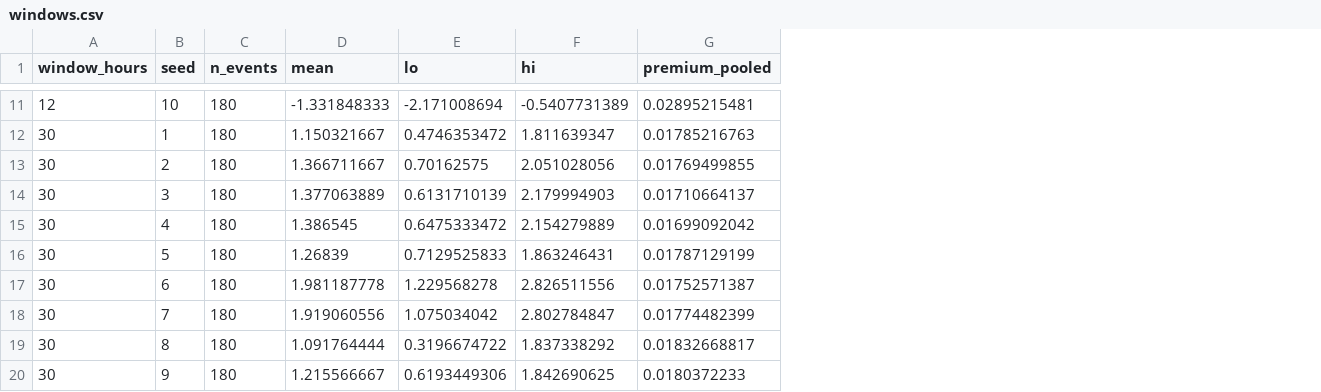
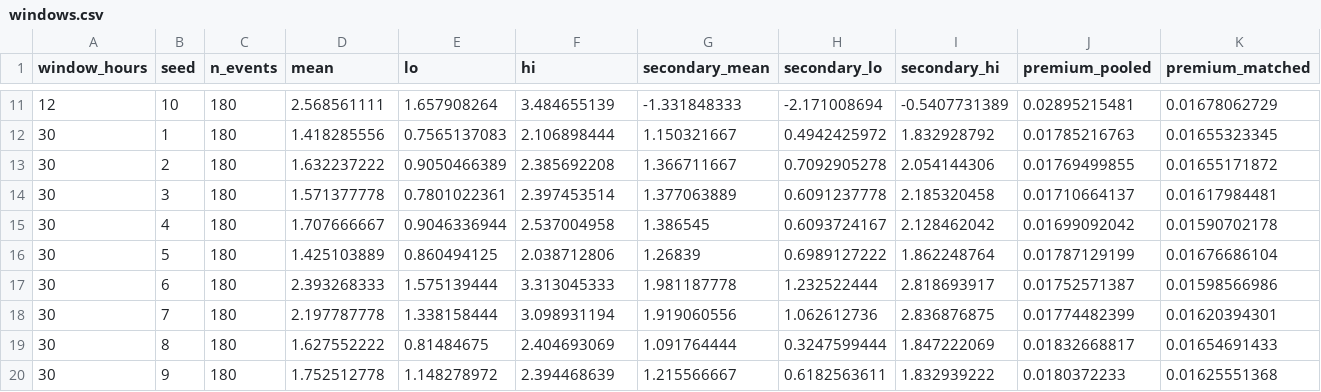
Before and after one commit to WilliamKwanProgramming/kalshi-release-market-making, a CSV file: results/backtest/windows.csv, drawn as a sheet; only a part is shown, gaps mark what is left out; the diff covers the shown part only; the diff names each change by its address in the sheet, - before the commit and + after, or states it on an @@ line.

Commit message:
Regenerate the synthetic results and the README for the level-matched primary pair
results/backtest: table B1 is release_aware minus flat_matched (+1.22 USD per event in the null
world and +2.83 in the planted world, the 95% interval above zero in 10 of 10 datasets in both);
B2 gives the mean quoted spread of each policy; B7 the sizes of the premiums; B8 the 12-hour and
30-hour windows with both comparisons; B9 (new, exploratory) the scale of the flat premium.
results/rehearsal: P2 is the same pair. results/markouts: the M3 and M8 readings (wording only).

README: the lead-in of "Quoting", tables B1 to B9, the Limitations bullet on the width of the
quotes and the rehearsal paragraph follow the new results; M8 is no longer pasted so that the file
stays under 400 lines (it is in results/markouts/tables.md). scripts/check_readme_numbers.py ties
each of those sentences to a results number.

```diff
--- a/results/backtest/windows.csv
+++ b/results/backtest/windows.csv
+column G (secondary_mean), rows 11-20: -1.331848333 | 1.150321667 | 1.366711667 | 1.377063889 | 1.386545 | 1.26839 | 1.981187778 | 1.919060556 | 1.091764444 | 1.215566667
+column H (secondary_lo), rows 11-20: -2.171008694 | 0.4942425972 | 0.7092905278 | 0.6091237778 | 0.6093724167 | 0.6989127222 | 1.232522444 | 1.062612736 | 0.3247599444 | 0.6182563611
+column I (secondary_hi), rows 11-20: -0.5407731389 | 1.832928792 | 2.054144306 | 2.185320458 | 2.128462042 | 1.862248764 | 2.818693917 | 2.836876875 | 1.847222069 | 1.832939222
+column K (premium_matched), rows 11-20: 0.01678062729 | 0.01655323345 | 0.01655171872 | 0.01617984481 | 0.01590702178 | 0.01676686104 | 0.01598566986 | 0.01620394301 | 0.01654691433 | 0.01625551368
-D11 (mean): -1.331848333
+D11 (mean): 2.568561111
-E11 (lo): -2.171008694
+E11 (lo): 1.657908264
-F11 (hi): -0.5407731389
+F11 (hi): 3.484655139
-D12 (mean): 1.150321667
+D12 (mean): 1.418285556
-E12 (lo): 0.4746353472
+E12 (lo): 0.7565137083
-F12 (hi): 1.811639347
+F12 (hi): 2.106898444
-D13 (mean): 1.366711667
+D13 (mean): 1.632237222
-E13 (lo): 0.70162575
+E13 (lo): 0.9050466389
-F13 (hi): 2.051028056
+F13 (hi): 2.385692208
-D14 (mean): 1.377063889
+D14 (mean): 1.571377778
-E14 (lo): 0.6131710139
+E14 (lo): 0.7801022361
-F14 (hi): 2.179994903
+F14 (hi): 2.397453514
-D15 (mean): 1.386545
+D15 (mean): 1.707666667
-E15 (lo): 0.6475333472
+E15 (lo): 0.9046336944
-F15 (hi): 2.154279889
+F15 (hi): 2.537004958
-D16 (mean): 1.26839
+D16 (mean): 1.425103889
-E16 (lo): 0.7129525833
+E16 (lo): 0.860494125
-F16 (hi): 1.863246431
+F16 (hi): 2.038712806
-D17 (mean): 1.981187778
+D17 (mean): 2.393268333
-E17 (lo): 1.229568278
+E17 (lo): 1.575139444
-F17 (hi): 2.826511556
+F17 (hi): 3.313045333
-D18 (mean): 1.919060556
+D18 (mean): 2.197787778
-E18 (lo): 1.075034042
+E18 (lo): 1.338158444
-F18 (hi): 2.802784847
+F18 (hi): 3.098931194
-D19 (mean): 1.091764444
+D19 (mean): 1.627552222
-E19 (lo): 0.3196674722
+E19 (lo): 0.81484675
-F19 (hi): 1.837338292
+F19 (hi): 2.404693069
-D20 (mean): 1.215566667
+D20 (mean): 1.752512778
-E20 (lo): 0.6193449306
+E20 (lo): 1.148278972
-F20 (hi): 1.842690625
+F20 (hi): 2.394468639
```
Also changed, not shown: 30 edited cells elsewhere in this file, results/backtest/events_needed.csv, results/backtest/premium_check.csv, 18 other files.
